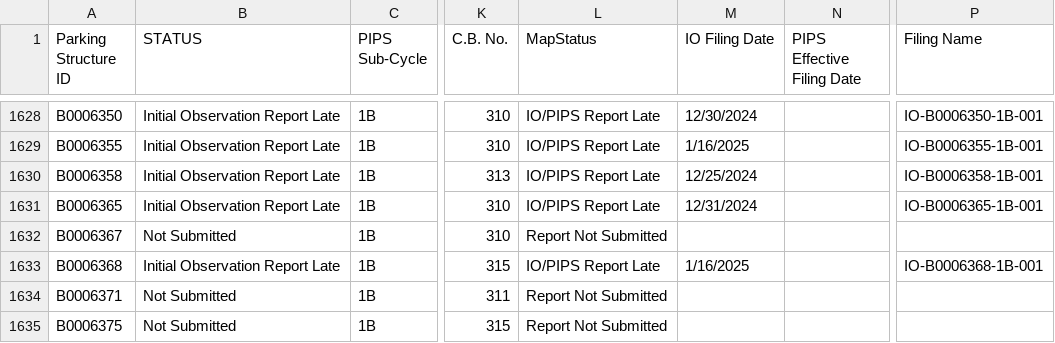
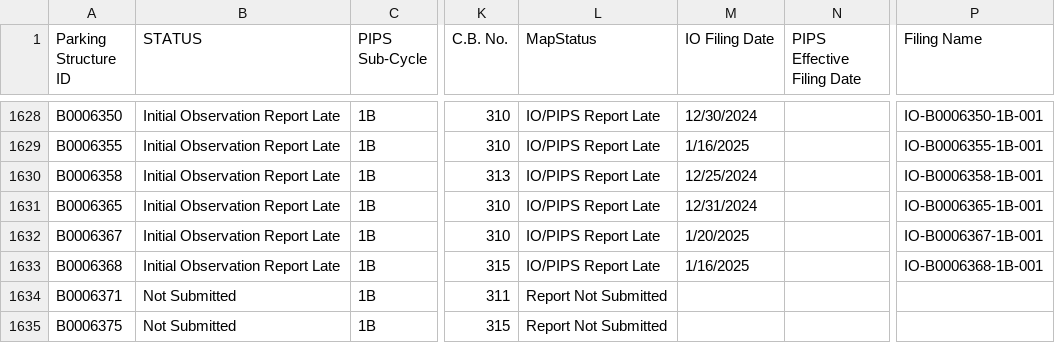
Before and after one commit to NYCDOB/ParkingStructures_InitialObservationReports, a CSV file: data/IO_Status.csv, drawn as a sheet; only a part is shown, gaps mark what is left out; the diff names each change by its address in the sheet, - before the commit and + after, or states it on an @@ line.

Commit message:
update from script Tue 01/21/2025  6:51:37.85, 5913 rows

```diff
--- a/data/IO_Status.csv
+++ b/data/IO_Status.csv
-B1632 (STATUS): Not Submitted
+B1632 (STATUS): Initial Observation Report Late
-L1632 (MapStatus): Report Not Submitted
+L1632 (MapStatus): IO/PIPS Report Late
-M1632 (IO Filing Date): (empty)
+M1632 (IO Filing Date): 1/20/2025
-P1632 (Filing Name): (empty)
+P1632 (Filing Name): IO-B0006367-1B-001
```
